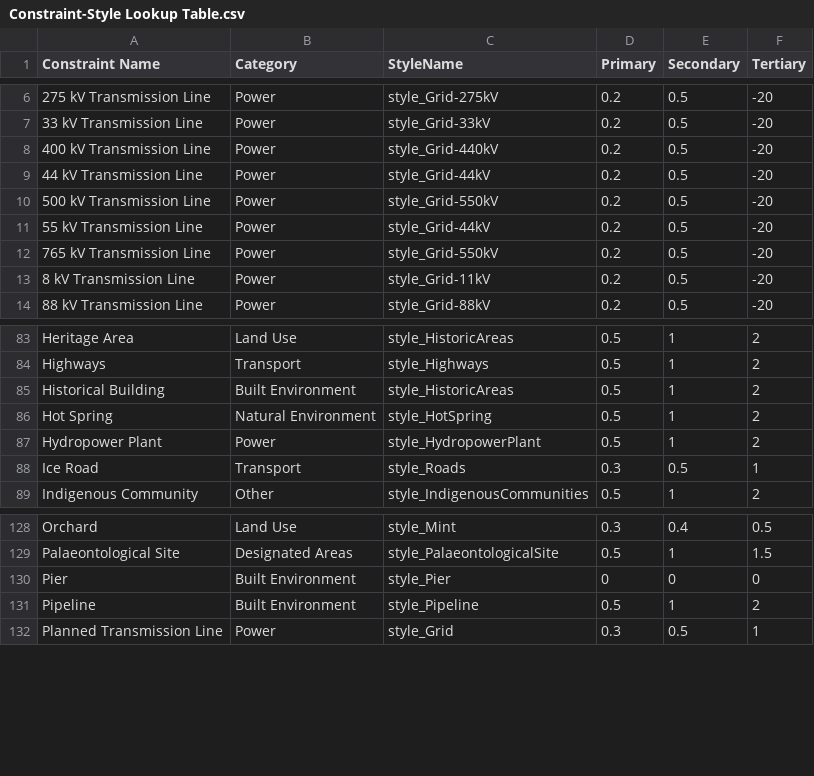
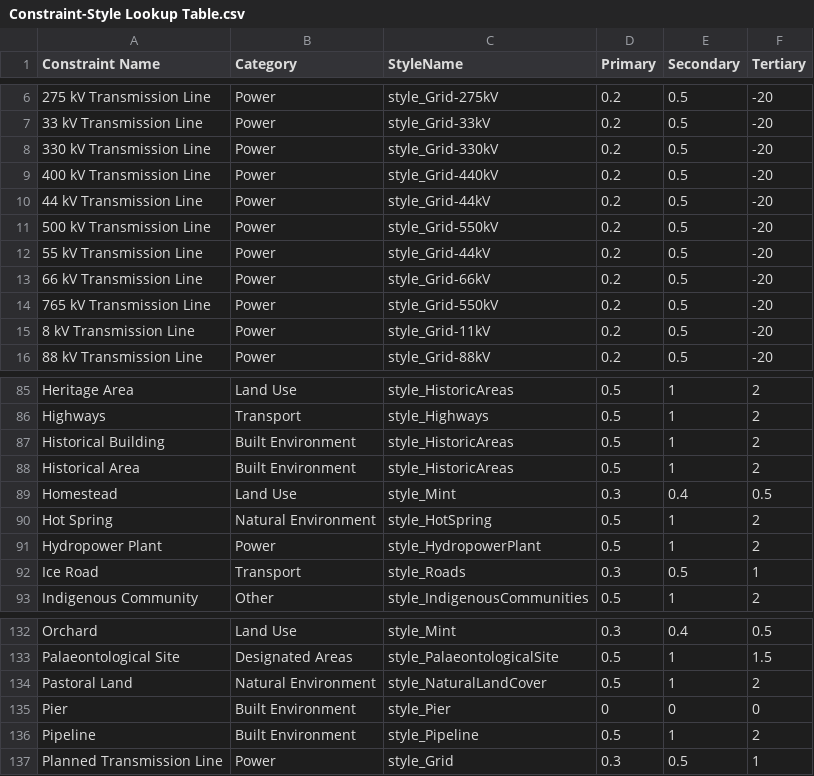
Before and after one commit to windpioneers-tool/osm-lookup-table, a CSV file: Constraint-Style Lookup Table.csv, drawn as a sheet; only a part is shown, gaps mark what is left out; the diff names each change by its address in the sheet, - before the commit and + after, or states it on an @@ line.

Commit message:
Update Constraint-Style Lookup Table.csv
Added 330kV, 66kV, Historical Area, Pastoral Land

```diff
--- a/Constraint-Style Lookup Table.csv
+++ b/Constraint-Style Lookup Table.csv
+row 8: 330 kV Transmission Line | Power | style_Grid-330kV | 0.2 | 0.5 | -20
+row 13: 66 kV Transmission Line | Power | style_Grid-66kV | 0.2 | 0.5 | -20
+row 88: Historical Area | Built Environment | style_HistoricAreas | 0.5 | 1 | 2
+row 89: Homestead | Land Use | style_Mint | 0.3 | 0.4 | 0.5
+row 134: Pastoral Land | Natural Environment | style_NaturalLandCover | 0.5 | 1 | 2
```
